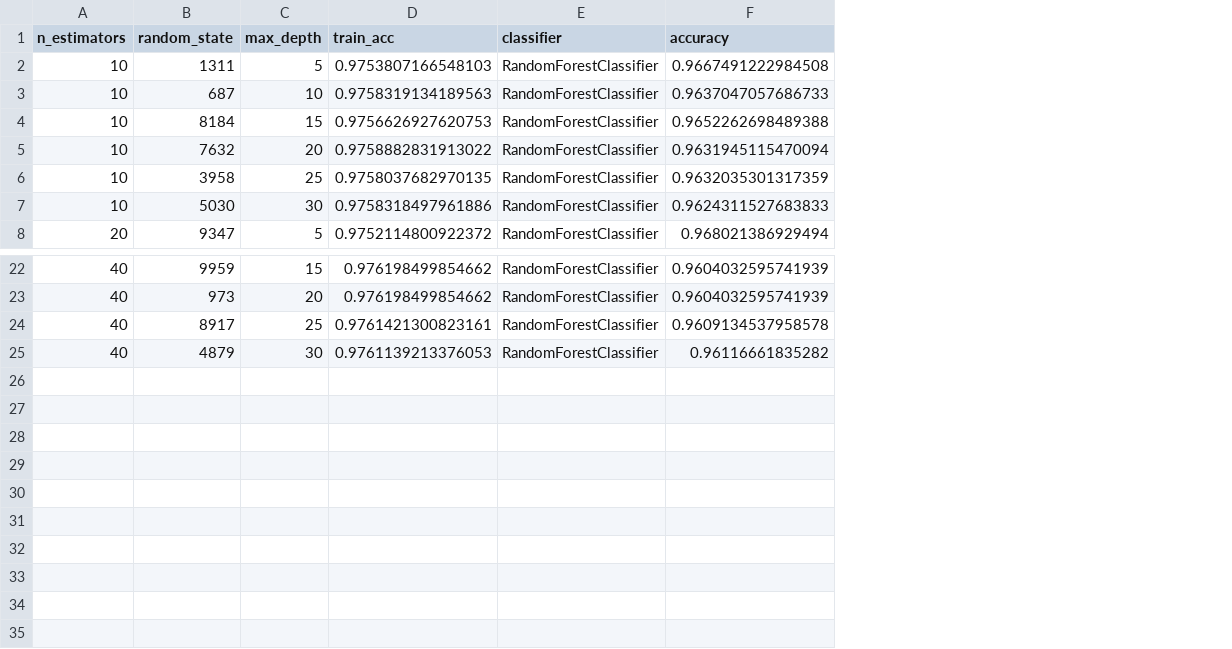
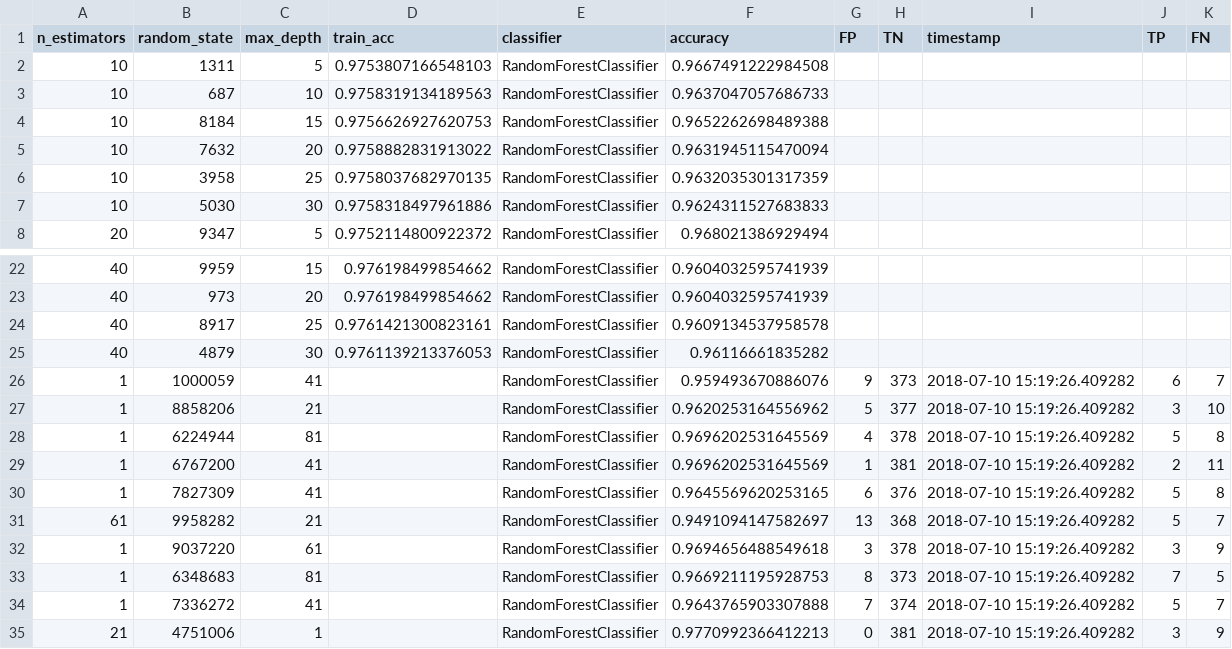
Before and after one commit to 0xDECAFC0FFEE/neural-fingerprint, a CSV file: dud/results/alr2.csv, drawn as a sheet; only a part is shown, gaps mark what is left out; the diff names each change by its address in the sheet, - before the commit and + after, or states it on an @@ line.

```diff
--- a/dud/results/alr2.csv
+++ b/dud/results/alr2.csv
+column G (FP), empty
+column H (TN), empty
+column I (timestamp), empty
+column J (TP), empty
+column K (FN), empty
+row 26: 1 | 1000059 | 41 |  | RandomForestClassifier | 0.959493670886076 | 9 | 373 | 2018-07-10 15:19:26.409282 | 6 | 7
+row 27: 1 | 8858206 | 21 |  | RandomForestClassifier | 0.9620253164556962 | 5 | 377 | 2018-07-10 15:19:26.409282 | 3 | 10
+row 28: 1 | 6224944 | 81 |  | RandomForestClassifier | 0.9696202531645569 | 4 | 378 | 2018-07-10 15:19:26.409282 | 5 | 8
+row 29: 1 | 6767200 | 41 |  | RandomForestClassifier | 0.9696202531645569 | 1 | 381 | 2018-07-10 15:19:26.409282 | 2 | 11
+row 30: 1 | 7827309 | 41 |  | RandomForestClassifier | 0.9645569620253165 | 6 | 376 | 2018-07-10 15:19:26.409282 | 5 | 8
+row 31: 61 | 9958282 | 21 |  | RandomForestClassifier | 0.9491094147582697 | 13 | 368 | 2018-07-10 15:19:26.409282 | 5 | 7
+row 32: 1 | 9037220 | 61 |  | RandomForestClassifier | 0.9694656488549618 | 3 | 378 | 2018-07-10 15:19:26.409282 | 3 | 9
+row 33: 1 | 6348683 | 81 |  | RandomForestClassifier | 0.9669211195928753 | 8 | 373 | 2018-07-10 15:19:26.409282 | 7 | 5
+row 34: 1 | 7336272 | 41 |  | RandomForestClassifier | 0.9643765903307888 | 7 | 374 | 2018-07-10 15:19:26.409282 | 5 | 7
+row 35: 21 | 4751006 | 1 |  | RandomForestClassifier | 0.9770992366412213 | 0 | 381 | 2018-07-10 15:19:26.409282 | 3 | 9
```
Also changed, not shown: dud/results/ace.csv, dud/results/ache.csv, 15 other files.
